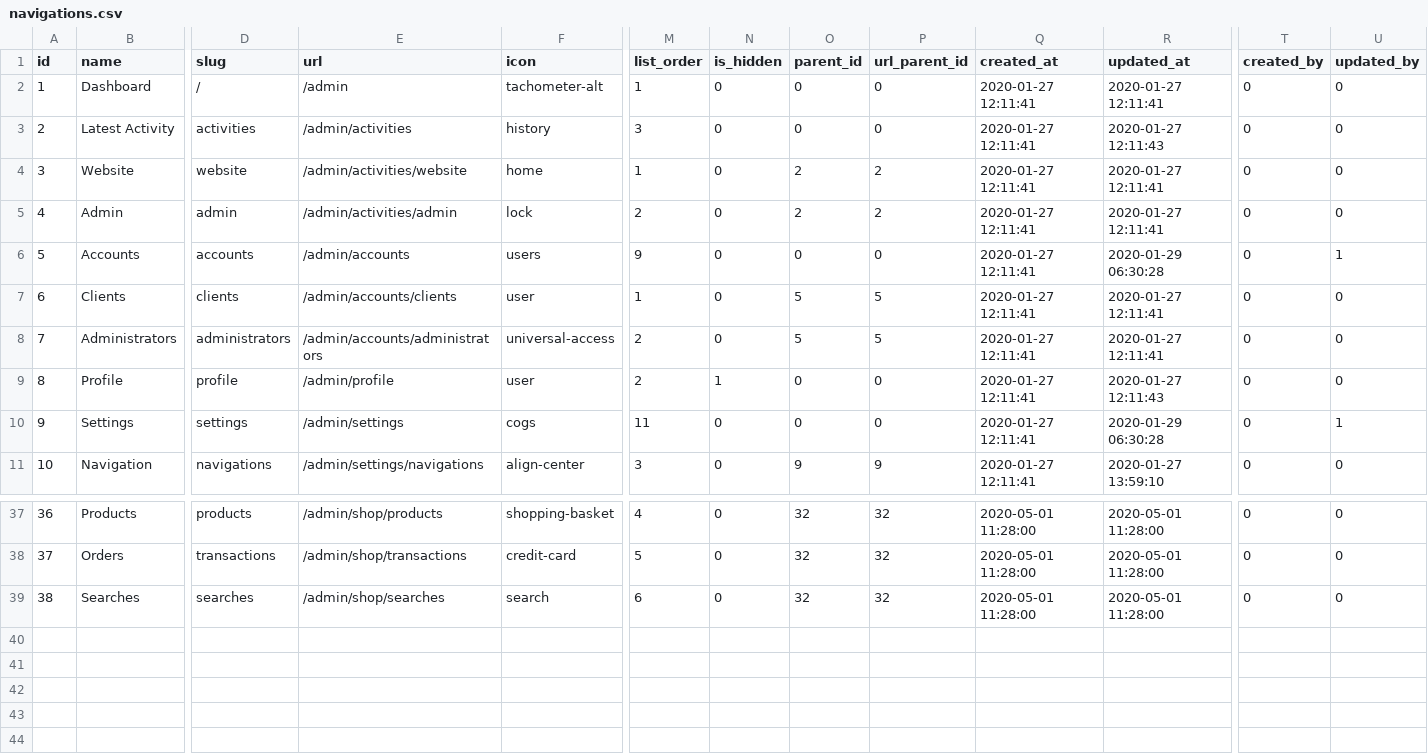
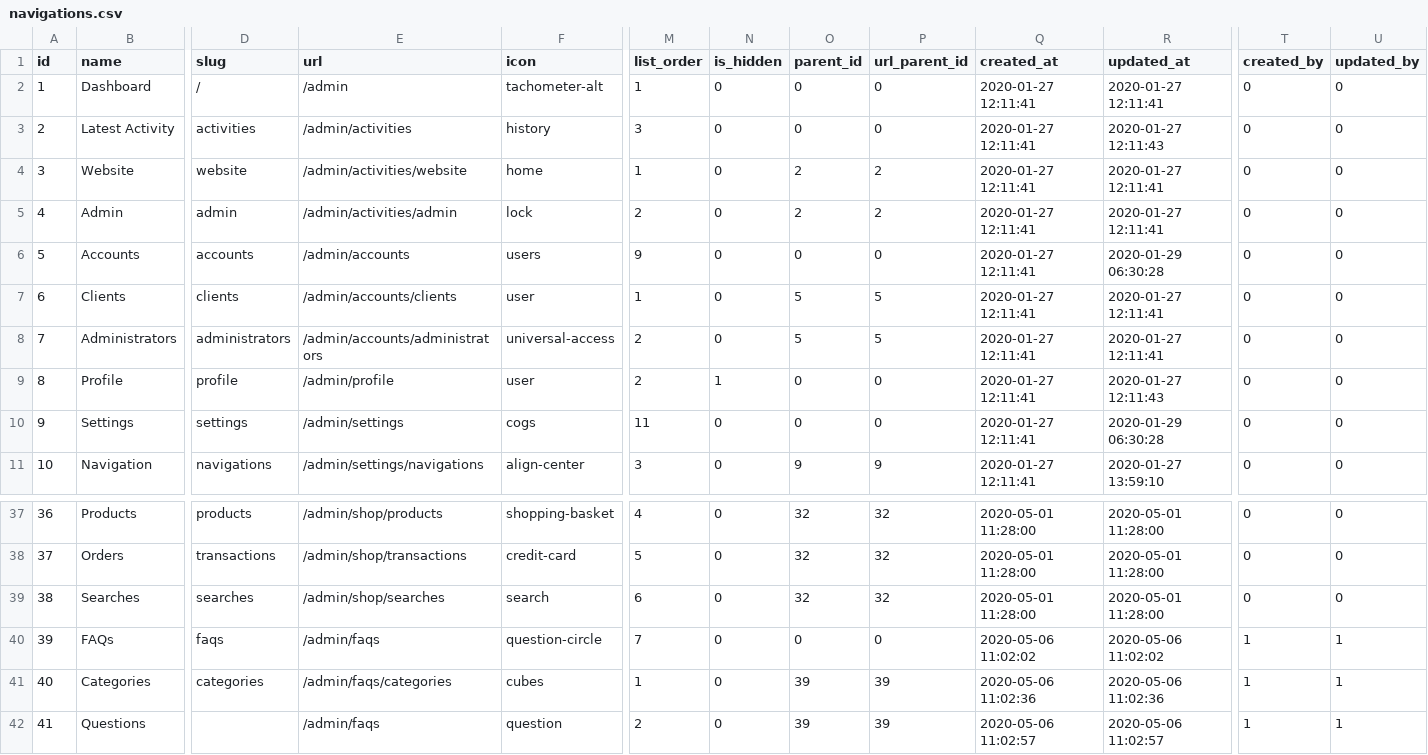
Before and after one commit to bpocallaghan/titan-starter-website, a CSV file: database/seeds/csv/navigations.csv, drawn as a sheet; only a part is shown, gaps mark what is left out; rows hold the shown columns only; the diff names each change by its address in the sheet, - before the commit and + after, or states it on an @@ line.

Commit message:
Resource - FAQ Categories with Tests

```diff
--- a/database/seeds/csv/navigations.csv
+++ b/database/seeds/csv/navigations.csv
-U6 (updated_by): 1
+U6 (updated_by): 0
-U10 (updated_by): 1
+U10 (updated_by): 0
+row 40: 39 | FAQs | faqs | /admin/faqs | question-circle | 7 | 0 | 0 | 0 | 2020-05-06 11:02:02 | 2020-05-06 11:02:02 | 1 | 1
+row 41: 40 | Categories | categories | /admin/faqs/categories | cubes | 1 | 0 | 39 | 39 | 2020-05-06 11:02:36 | 2020-05-06 11:02:36 | 1 | 1
+row 42: 41 | Questions |  | /admin/faqs | question | 2 | 0 | 39 | 39 | 2020-05-06 11:02:57 | 2020-05-06 11:02:57 | 1 | 1
```
Also changed, not shown: database/seeds/csv/navigation_role.csv, 8 other files.
